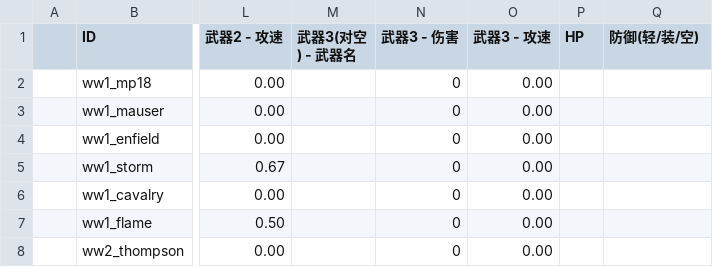
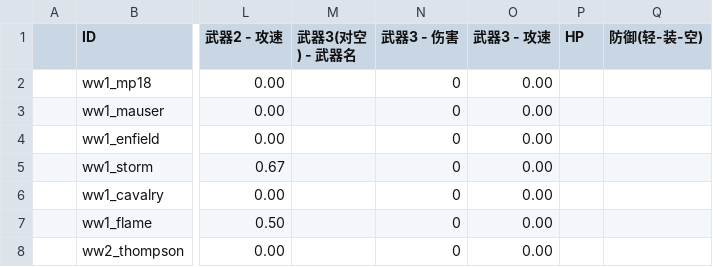
Before and after one commit to shine024/phase-war20260625, a CSV file: docs/战斗卡武器配置.csv, drawn as a sheet; only a part is shown, gaps mark what is left out; the diff names each change by its address in the sheet, - before the commit and + after, or states it on an @@ line.

```diff
--- a/docs/战斗卡武器配置.csv
+++ b/docs/战斗卡武器配置.csv
-Q1: 防御(轻/装/空)
+Q1: 防御(轻-装-空)
```
Also changed, not shown: 26 other files.
